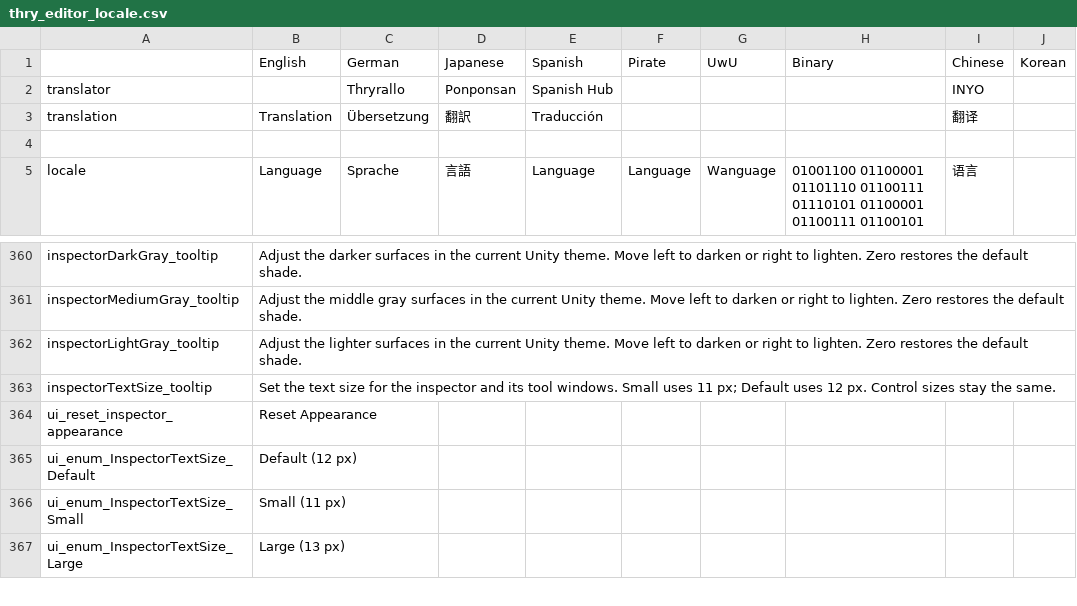
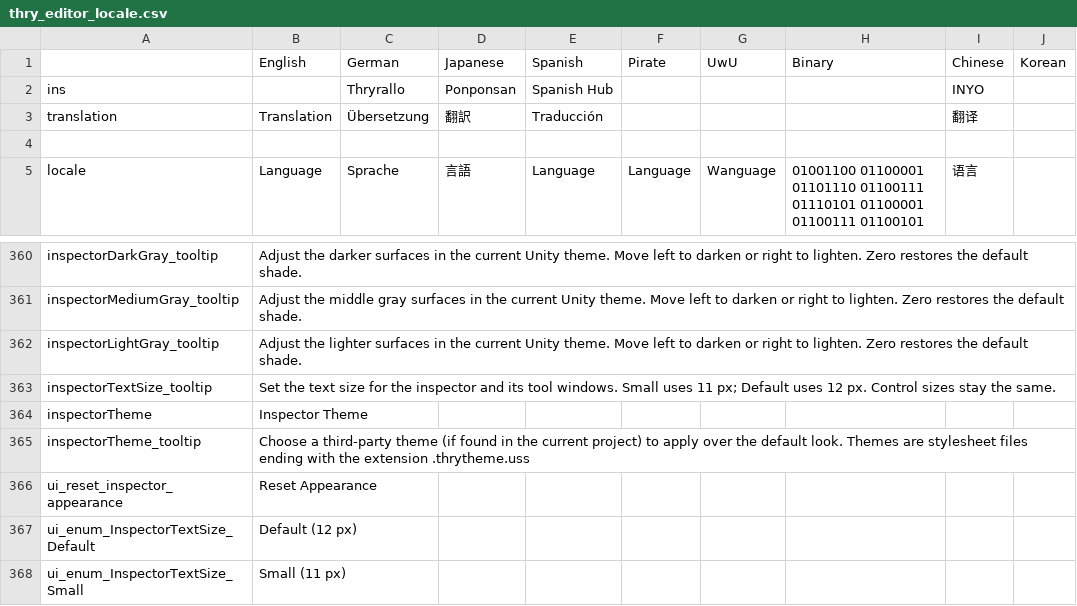
Before and after one commit to poiyomi/ThryEditor, a CSV file: thry_editor_locale.csv, drawn as a sheet; only a part is shown, gaps mark what is left out; the shorter side is filled out with more unchanged rows; the diff names each change by its address in the sheet, - before the commit and + after, or states it on an @@ line.

Commit message:
Added support for Third-Party Stylesheets.
Different stylesheet themes must be named with the .thrytheme.uss extension in order to be valid. (Example: MyTheme.thrytheme.uss)

Added Dropdown in Thry Settings for different stylesheet theme selections.

```diff
--- a/thry_editor_locale.csv
+++ b/thry_editor_locale.csv
-A2: translator
+A2: ins
+row 364: inspectorTheme | Inspector Theme
+row 365: inspectorTheme_tooltip | Choose a third-party theme (if found in the current project) to apply over the default look. Themes are stylesheet files ending with the extension .thrytheme.uss
```
Also changed, not shown: 8 other files.
